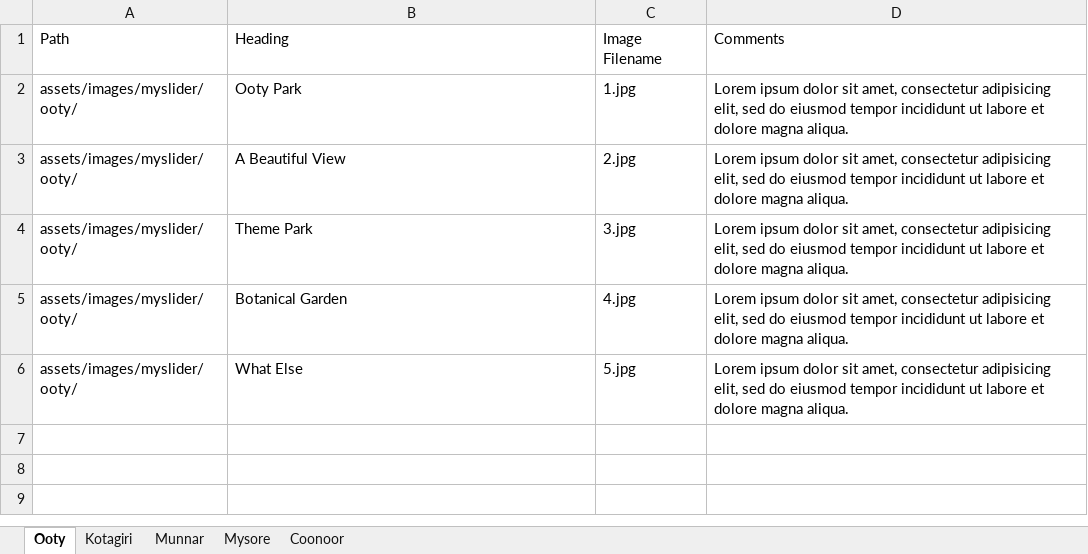
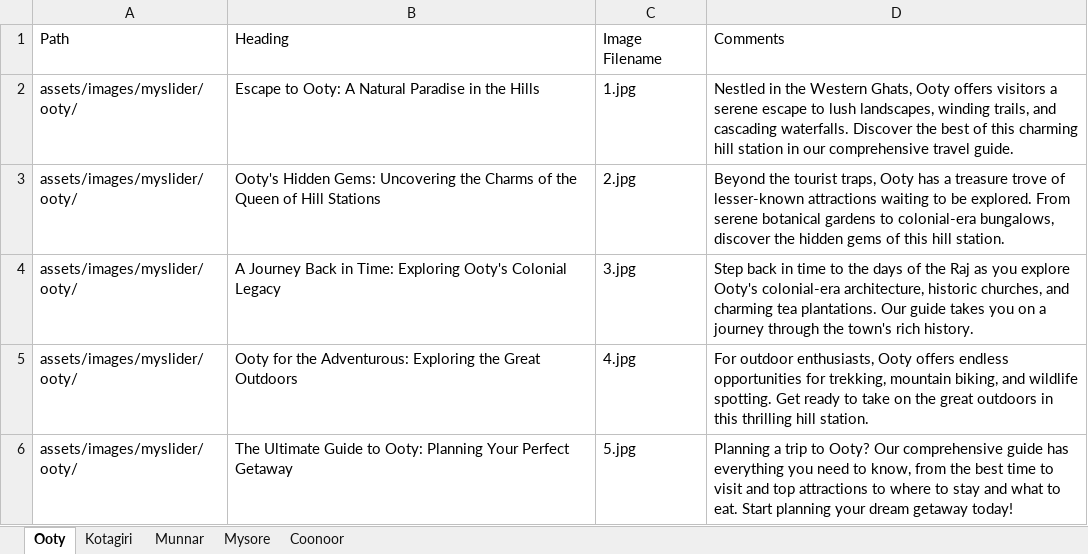
Before and after one commit to candystoregame/ootytaxi, an Excel workbook: assets/dataFiles/sliderref.xlsx, sheet Ooty, drawn as a sheet; values as stored, in another font and other column widths than the file's, no borders; the diff names each change by its address in the sheet, - before the commit and + after, or states it on an @@ line.

```diff
--- a/assets/dataFiles/sliderref.xlsx (sheet Ooty)
+++ b/assets/dataFiles/sliderref.xlsx (sheet Ooty)
-B2: Ooty Park
+B2: Escape to Ooty: A Natural Paradise in the Hills
-D2: Lorem ipsum dolor sit amet, consectetur adipisicing elit, sed do eiusmod tempor incididunt ut labore et dolore magna aliqua.
+D2: Nestled in the Western Ghats, Ooty offers visitors a serene escape to lush landscapes, winding trails, and cascading waterfalls. Discover the best of this charming hill station in our comprehensive travel guide.
-B3: A Beautiful View
+B3: Ooty's Hidden Gems: Uncovering the Charms of the Queen of Hill Stations
-D3: Lorem ipsum dolor sit amet, consectetur adipisicing elit, sed do eiusmod tempor incididunt ut labore et dolore magna aliqua.
+D3: Beyond the tourist traps, Ooty has a treasure trove of lesser-known attractions waiting to be explored. From serene botanical gardens to colonial-era bungalows, discover the hidden gems of this hill station.
-B4: Theme Park
+B4: A Journey Back in Time: Exploring Ooty's Colonial Legacy
-D4: Lorem ipsum dolor sit amet, consectetur adipisicing elit, sed do eiusmod tempor incididunt ut labore et dolore magna aliqua.
+D4: Step back in time to the days of the Raj as you explore Ooty's colonial-era architecture, historic churches, and charming tea plantations. Our guide takes you on a journey through the town's rich history.
-B5: Botanical Garden
+B5: Ooty for the Adventurous: Exploring the Great Outdoors
-D5: Lorem ipsum dolor sit amet, consectetur adipisicing elit, sed do eiusmod tempor incididunt ut labore et dolore magna aliqua.
+D5: For outdoor enthusiasts, Ooty offers endless opportunities for trekking, mountain biking, and wildlife spotting. Get ready to take on the great outdoors in this thrilling hill station.
-B6: What Else
+B6: The Ultimate Guide to Ooty: Planning Your Perfect Getaway
-D6: Lorem ipsum dolor sit amet, consectetur adipisicing elit, sed do eiusmod tempor incididunt ut labore et dolore magna aliqua.
+D6: Planning a trip to Ooty? Our comprehensive guide has everything you need to know, from the best time to visit and top attractions to where to stay and what to eat. Start planning your dream getaway today!
```
Also changed, not shown: sheet Coonoor, sheet Munnar, sheet Mysore, sheet Kotagiri, 6 other files.
